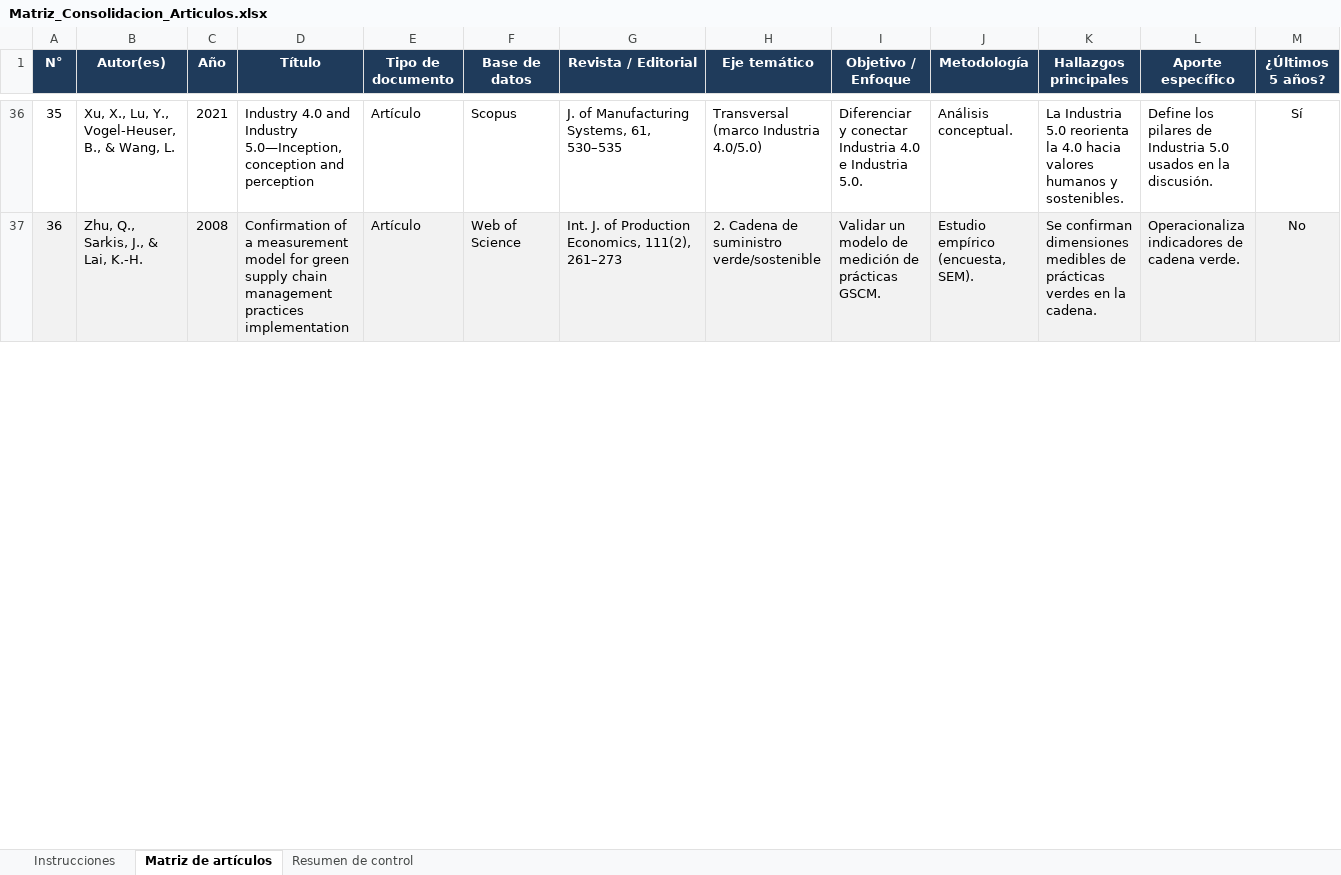
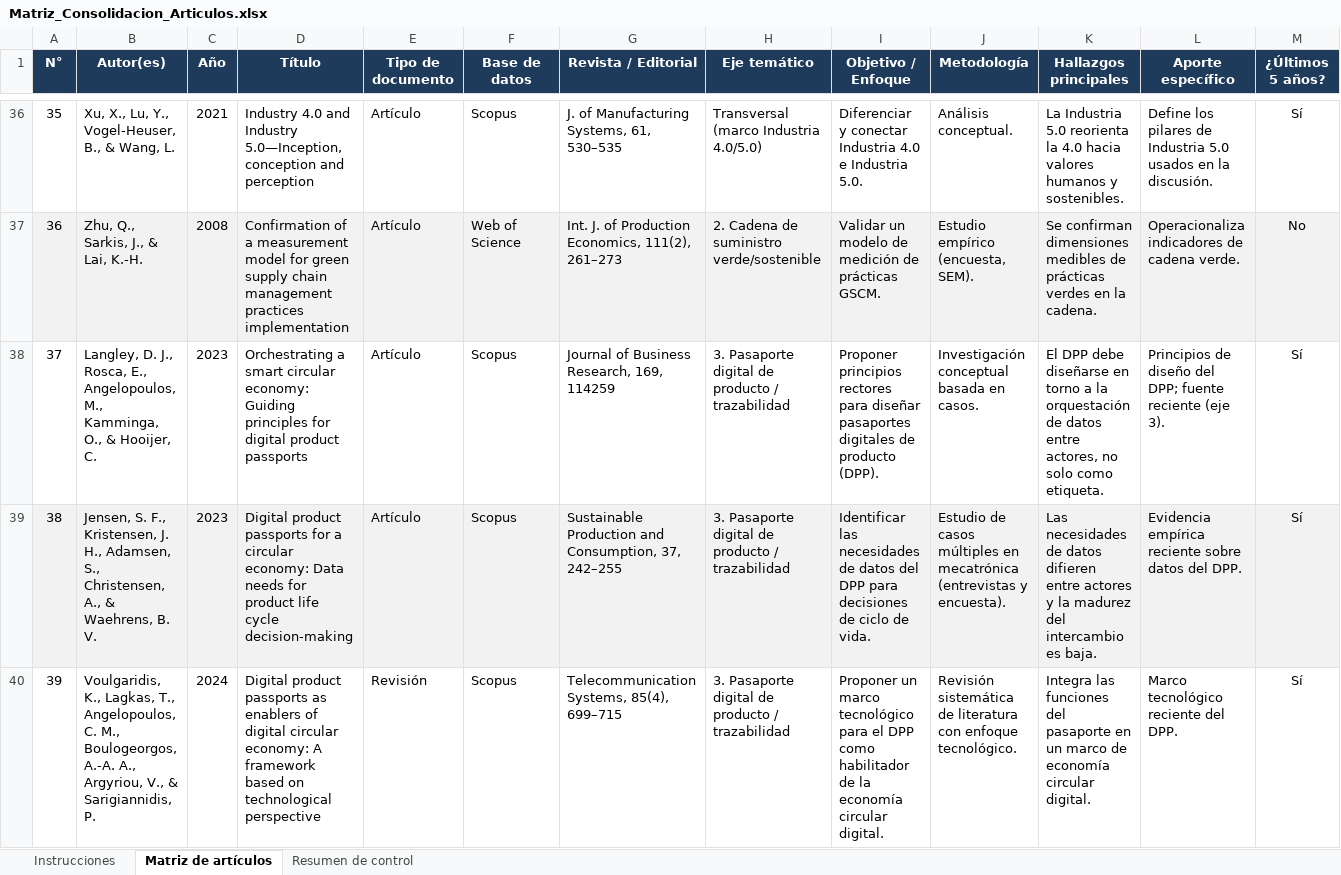
Before and after one commit to pietroarteaga972-design/pierre, an Excel workbook: Matriz_Consolidacion_Articulos.xlsx, sheet Matriz de artículos, drawn as a sheet; only a part is shown, gaps mark what is left out; values as stored, in another font and other column widths than the file's, no borders; charts and pictures not drawn; rows hold the shown columns only; the diff covers the shown part only; the diff names each change by its address in the sheet, - before the commit and + after, or states it on an @@ line.

```diff
--- a/Matriz_Consolidacion_Articulos.xlsx (sheet Matriz de artículos)
+++ b/Matriz_Consolidacion_Articulos.xlsx (sheet Matriz de artículos)
+row 38: 37 | Langley, D. J., Rosca, E., Angelopoulos, M., Kamminga, O., & Hooijer, C. | 2023 | Orchestrating a smart circular economy: Guiding principles for digital product passports | Artículo | Scopus | Journal of Business Research, 169, 114259 | 3. Pasaporte digital de producto / trazabilidad | Proponer principios rectores para diseñar pasaportes digitales de producto (DPP). | Investigación conceptual basada en casos. | El DPP debe diseñarse en torno a la orquestación de datos entre actores, no solo como etiqueta. | Principios de diseño del DPP; fuente reciente (eje 3). | Sí
+row 39: 38 | Jensen, S. F., Kristensen, J. H., Adamsen, S., Christensen, A., & Waehrens, B. V. | 2023 | Digital product passports for a circular economy: Data needs for product life cycle decision-making | Artículo | Scopus | Sustainable Production and Consumption, 37, 242–255 | 3. Pasaporte digital de producto / trazabilidad | Identificar las necesidades de datos del DPP para decisiones de ciclo de vida. | Estudio de casos múltiples en mecatrónica (entrevistas y encuesta). | Las necesidades de datos difieren entre actores y la madurez del intercambio es baja. | Evidencia empírica reciente sobre datos del DPP. | Sí
+row 40: 39 | Voulgaridis, K., Lagkas, T., Angelopoulos, C. M., Boulogeorgos, A.-A. A., Argyriou, V., & Sarigiannidis, P. | 2024 | Digital product passports as enablers of digital circular economy: A framework based on technological perspective | Revisión | Scopus | Telecommunication Systems, 85(4), 699–715 | 3. Pasaporte digital de producto / trazabilidad | Proponer un marco tecnológico para el DPP como habilitador de la economía circular digital. | Revisión sistemática de literatura con enfoque tecnológico. | Integra las funciones del pasaporte en un marco de economía circular digital. | Marco tecnológico reciente del DPP. | Sí
```
Also changed, not shown: 6 added rows, 8 removed rows and row numbers in column A elsewhere in this sheet, sheet Resumen de control, formulas that keep their value, 1 other file.
